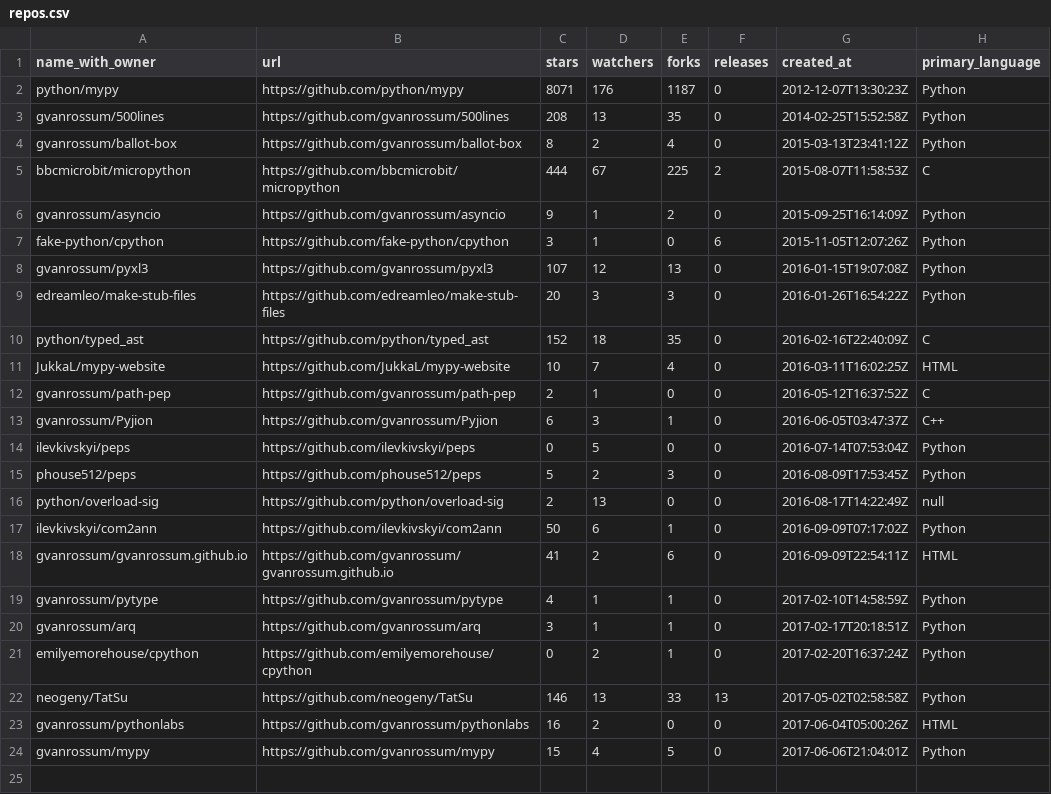
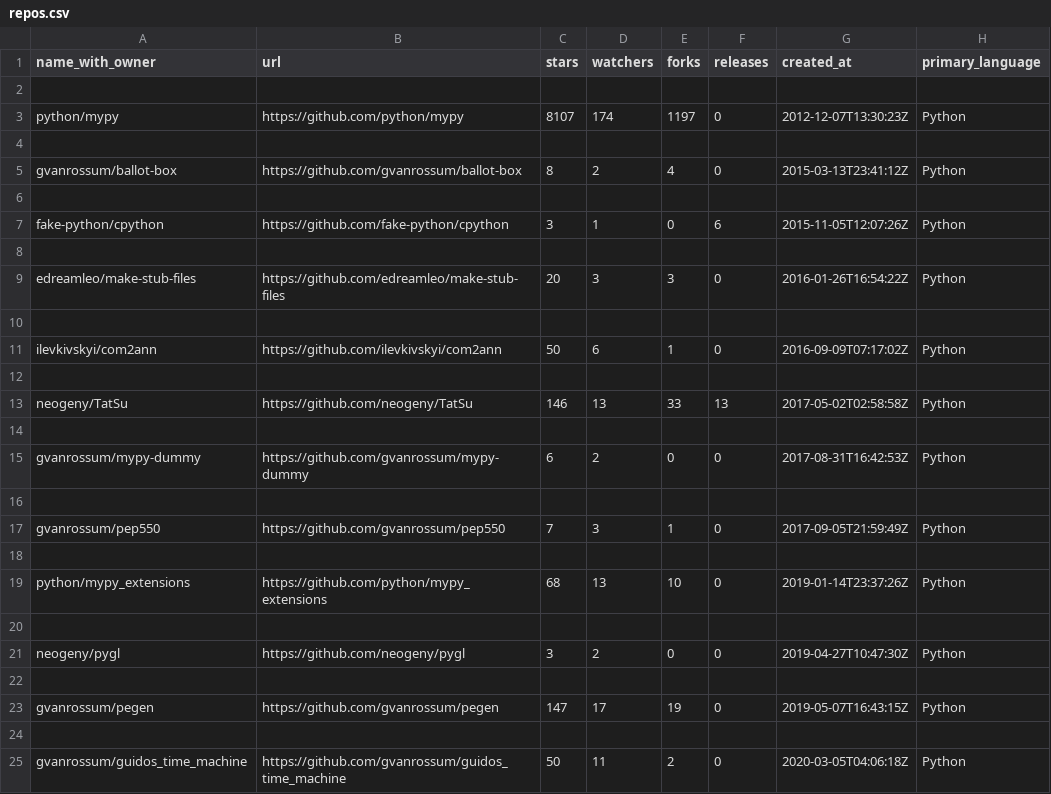
Before and after one commit to RafaelBadaro-zz/labex2e3, a CSV file: SPRINT_I/repos.csv, drawn as a sheet.

Commit message:
Atualizando script para tirar forks e criar csv com repositórios apenas em Python

```diff
--- a/SPRINT_I/repos.csv
+++ b/SPRINT_I/repos.csv
@@ -1,24 +1,25 @@
 name_with_owner,url,stars,watchers,forks,releases,created_at,primary_language
-python/mypy,https://github.com/python/mypy,8071,176,1187,0,2012-12-07T13:30:23Z,Python
-gvanrossum/500lines,https://github.com/gvanrossum/500lines,208,13,35,0,2014-02-25T15:52:58Z,Python
+
+python/mypy,https://github.com/python/mypy,8107,174,1197,0,2012-12-07T13:30:23Z,Python
+
 gvanrossum/ballot-box,https://github.com/gvanrossum/ballot-box,8,2,4,0,2015-03-13T23:41:12Z,Python
-bbcmicrobit/micropython,https://github.com/bbcmicrobit/micropython,444,67,225,2,2015-08-07T11:58:53Z,C
-gvanrossum/asyncio,https://github.com/gvanrossum/asyncio,9,1,2,0,2015-09-25T16:14:09Z,Python
+
 fake-python/cpython,https://github.com/fake-python/cpython,3,1,0,6,2015-11-05T12:07:26Z,Python
-gvanrossum/pyxl3,https://github.com/gvanrossum/pyxl3,107,12,13,0,2016-01-15T19:07:08Z,Python
+
 edreamleo/make-stub-files,https://github.com/edreamleo/make-stub-files,20,3,3,0,2016-01-26T16:54:22Z,Python
-python/typed_ast,https://github.com/python/typed_ast,152,18,35,0,2016-02-16T22:40:09Z,C
-JukkaL/mypy-website,https://github.com/JukkaL/mypy-website,10,7,4,0,2016-03-11T16:02:25Z,HTML
-gvanrossum/path-pep,https://github.com/gvanrossum/path-pep,2,1,0,0,2016-05-12T16:37:52Z,C
-gvanrossum/Pyjion,https://github.com/gvanrossum/Pyjion,6,3,1,0,2016-06-05T03:47:37Z,C++
-ilevkivskyi/peps,https://github.com/ilevkivskyi/peps,0,5,0,0,2016-07-14T07:53:04Z,Python
-phouse512/peps,https://github.com/phouse512/peps,5,2,3,0,2016-08-09T17:53:45Z,Python
-python/overload-sig,https://github.com/python/overload-sig,2,13,0,0,2016-08-17T14:22:49Z,null
+
 ilevkivskyi/com2ann,https://github.com/ilevkivskyi/com2ann,50,6,1,0,2016-09-09T07:17:02Z,Python
-gvanrossum/gvanrossum.github.io,https://github.com/gvanrossum/gvanrossum.github.io,41,2,6,0,2016-09-09T22:54:11Z,HTML
-gvanrossum/pytype,https://github.com/gvanrossum/pytype,4,1,1,0,2017-02-10T14:58:59Z,Python
-gvanrossum/arq,https://github.com/gvanrossum/arq,3,1,1,0,2017-02-17T20:18:51Z,Python
-emilyemorehouse/cpython,https://github.com/emilyemorehouse/cpython,0,2,1,0,2017-02-20T16:37:24Z,Python
+
 neogeny/TatSu,https://github.com/neogeny/TatSu,146,13,33,13,2017-05-02T02:58:58Z,Python
-gvanrossum/pythonlabs,https://github.com/gvanrossum/pythonlabs,16,2,0,0,2017-06-04T05:00:26Z,HTML
-gvanrossum/mypy,https://github.com/gvanrossum/mypy,15,4,5,0,2017-06-06T21:04:01Z,Python
+
+gvanrossum/mypy-dummy,https://github.com/gvanrossum/mypy-dummy,6,2,0,0,2017-08-31T16:42:53Z,Python
+
+gvanrossum/pep550,https://github.com/gvanrossum/pep550,7,3,1,0,2017-09-05T21:59:49Z,Python
+
+python/mypy_extensions,https://github.com/python/mypy_extensions,68,13,10,0,2019-01-14T23:37:26Z,Python
+
+neogeny/pygl,https://github.com/neogeny/pygl,3,2,0,0,2019-04-27T10:47:30Z,Python
+
+gvanrossum/pegen,https://github.com/gvanrossum/pegen,147,17,19,0,2019-05-07T16:43:15Z,Python
+
+gvanrossum/guidos_time_machine,https://github.com/gvanrossum/guidos_time_machine,50,11,2,0,2020-03-05T04:06:18Z,Python
```
Also changed, not shown: 1 other file.
